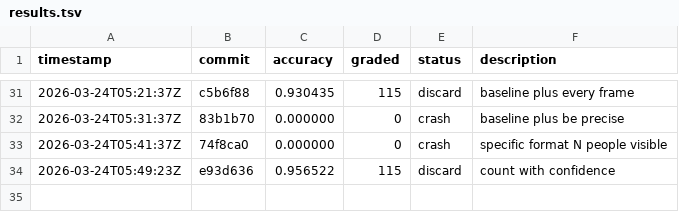
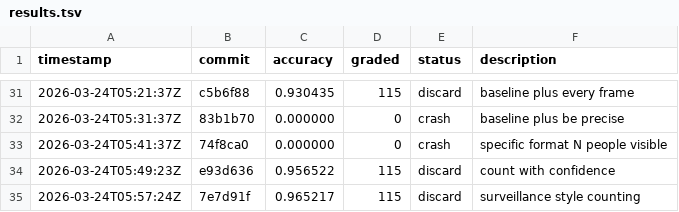
Before and after one commit to Clamepending/videomemory, a TSV file: prompt_hustle/results.tsv, drawn as a sheet; only a part is shown, gaps mark what is left out.

Commit message:
results: discard surveillance style counting (0.965217)

```diff
--- a/prompt_hustle/results.tsv
+++ b/prompt_hustle/results.tsv
@@ -34 +34,2 @@ timestamp	commit	accuracy	graded	status	description
 2026-03-24T05:49:23Z	e93d636	0.956522	115	discard	count with confidence
+2026-03-24T05:57:24Z	7e7d91f	0.965217	115	discard	surveillance style counting
```
Also changed, not shown: 1 other file.
